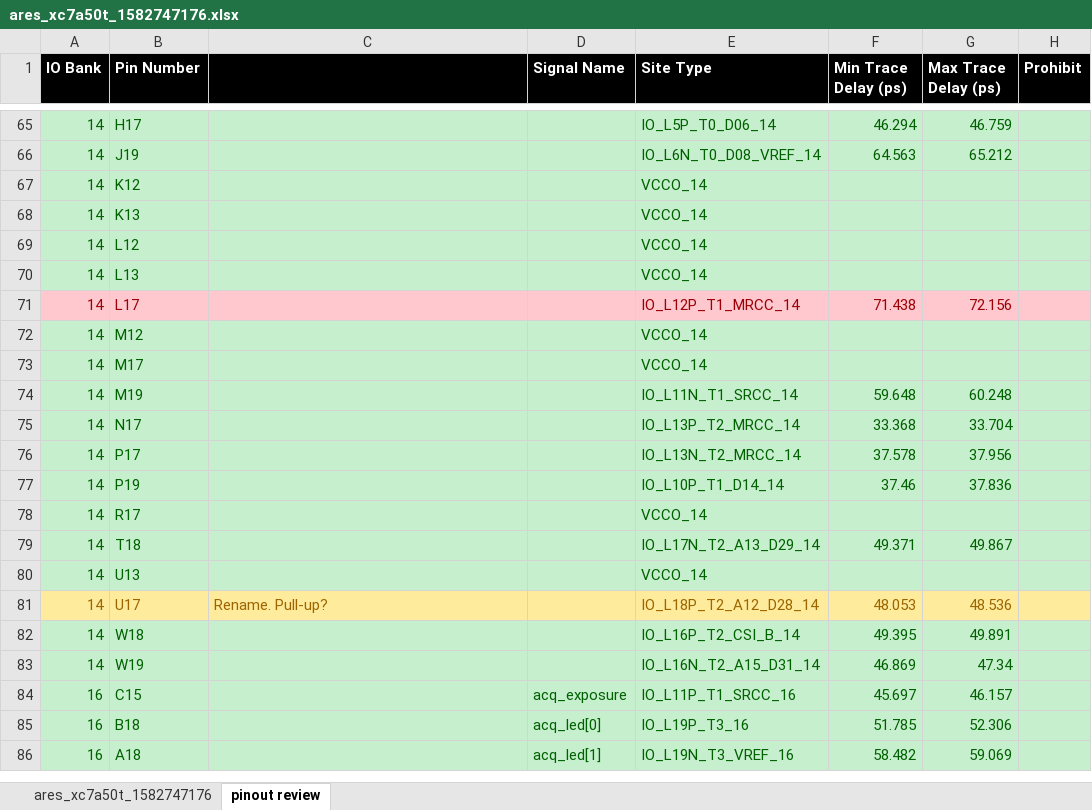
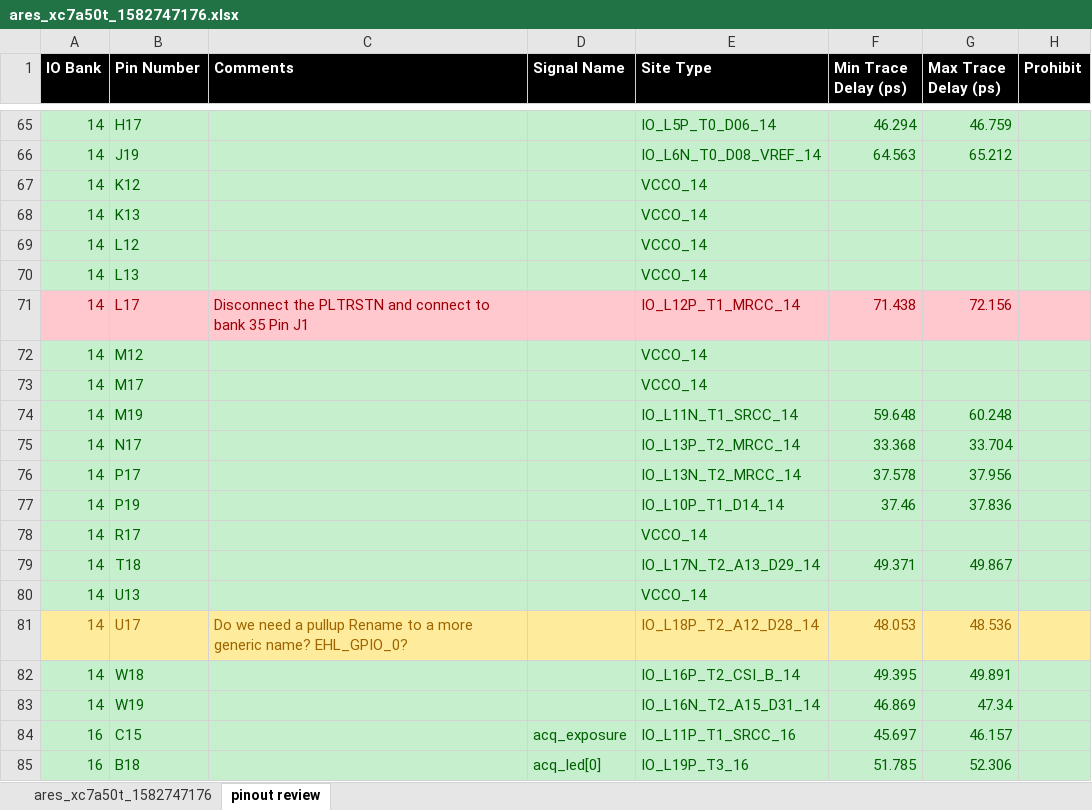
Before and after one commit to AM4511/test_migrate_iris4, an Excel workbook: doc/schematic_review/ares_xc7a50t_1582747176.xlsx, sheet pinout review, drawn as a sheet; only a part is shown, gaps mark what is left out; the shorter side is filled out with more unchanged rows; values as stored, in another font and other column widths than the file's, no borders; the diff covers the shown part only; the diff names each change by its address in the sheet, - before the commit and + after, or states it on an @@ line.

Commit message:
Clarify comments.  On branch amarchan_ares_schematic_review  Your branch is ahead of 'origin/amarchan_ares_schematic_review' by 1 commit.    (use "git push" to publish your local commits)
 Changes to be committed:
	modified:   ../doc/schematic_review/ares_xc7a50t_1582747176.xlsx

```diff
--- a/doc/schematic_review/ares_xc7a50t_1582747176.xlsx (sheet pinout review)
+++ b/doc/schematic_review/ares_xc7a50t_1582747176.xlsx (sheet pinout review)
-C1: (empty)
+C1: Comments
-C71 (Comments): (empty)
+C71 (Comments): Disconnect the PLTRSTN and connect to bank 35 Pin J1
-C81 (Comments): Rename. Pull-up?
+C81 (Comments): Do we need a pullup Rename to a more generic name? EHL_GPIO_0?
```
Also changed, not shown: 16 edited cells elsewhere in this sheet.
